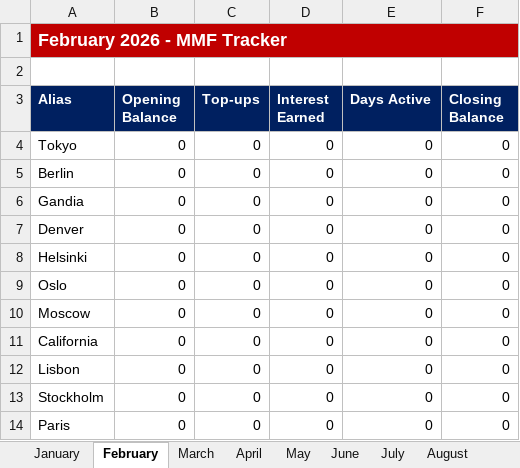
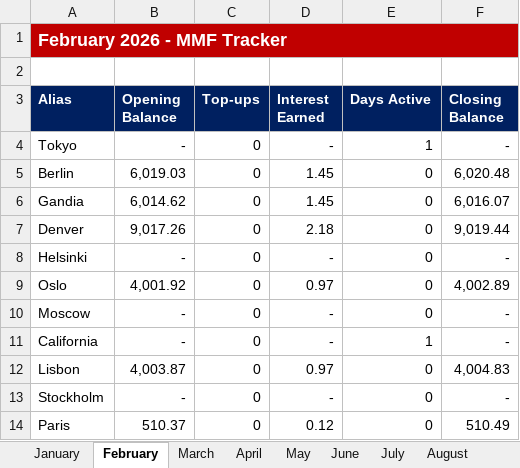
Before and after one commit to NBKariuki/mmf-tracker, an Excel workbook: MMF_Tracker_2026_For_Website.xlsx, sheet February, drawn as a sheet; only a part is shown; values as stored, in another font and other column widths than the file's, no borders; the diff covers the shown part only; the diff names each change by its address in the sheet, - before the commit and + after, or states it on an @@ line.

```diff
--- a/MMF_Tracker_2026_For_Website.xlsx (sheet February)
+++ b/MMF_Tracker_2026_For_Website.xlsx (sheet February)
-B4 (Opening Balance): 0
+B4 (Opening Balance): -
-D4 (Interest Earned): 0
+D4 (Interest Earned): -
-E4 (Days Active): 0
+E4 (Days Active): 1
-F4 (Closing Balance): 0
+F4 (Closing Balance): -
-B5 (Opening Balance): 0
+B5 (Opening Balance): 6,019.03
-D5:D6 (Interest Earned): 0
+D5:D6 (Interest Earned): 1.45
-F5 (Closing Balance): 0
+F5 (Closing Balance): 6,020.48
-B6 (Opening Balance): 0
+B6 (Opening Balance): 6,014.62
-F6 (Closing Balance): 0
+F6 (Closing Balance): 6,016.07
-B7 (Opening Balance): 0
+B7 (Opening Balance): 9,017.26
-D7 (Interest Earned): 0
+D7 (Interest Earned): 2.18
-F7 (Closing Balance): 0
+F7 (Closing Balance): 9,019.44
-B8 (Opening Balance): 0
+B8 (Opening Balance): -
-D8 (Interest Earned): 0
+D8 (Interest Earned): -
-F8 (Closing Balance): 0
+F8 (Closing Balance): -
-B9 (Opening Balance): 0
+B9 (Opening Balance): 4,001.92
-D9 (Interest Earned): 0
+D9 (Interest Earned): 0.97
-F9 (Closing Balance): 0
+F9 (Closing Balance): 4,002.89
-B10:B11 (Opening Balance): 0
+B10:B11 (Opening Balance): -
-D10:D11 (Interest Earned): 0
+D10:D11 (Interest Earned): -
-F10:F11 (Closing Balance): 0
+F10:F11 (Closing Balance): -
-E11 (Days Active): 0
+E11 (Days Active): 1
-B12 (Opening Balance): 0
+B12 (Opening Balance): 4,003.87
-D12 (Interest Earned): 0
+D12 (Interest Earned): 0.97
-F12 (Closing Balance): 0
+F12 (Closing Balance): 4,004.83
-B13 (Opening Balance): 0
+B13 (Opening Balance): -
-D13 (Interest Earned): 0
+D13 (Interest Earned): -
-F13 (Closing Balance): 0
+F13 (Closing Balance): -
-B14 (Opening Balance): 0
+B14 (Opening Balance): 510.37
-D14 (Interest Earned): 0
+D14 (Interest Earned): 0.12
-F14 (Closing Balance): 0
+F14 (Closing Balance): 510.49
```
Also changed, not shown: 36 edited cells elsewhere in this sheet, sheet January, 1 other file.
